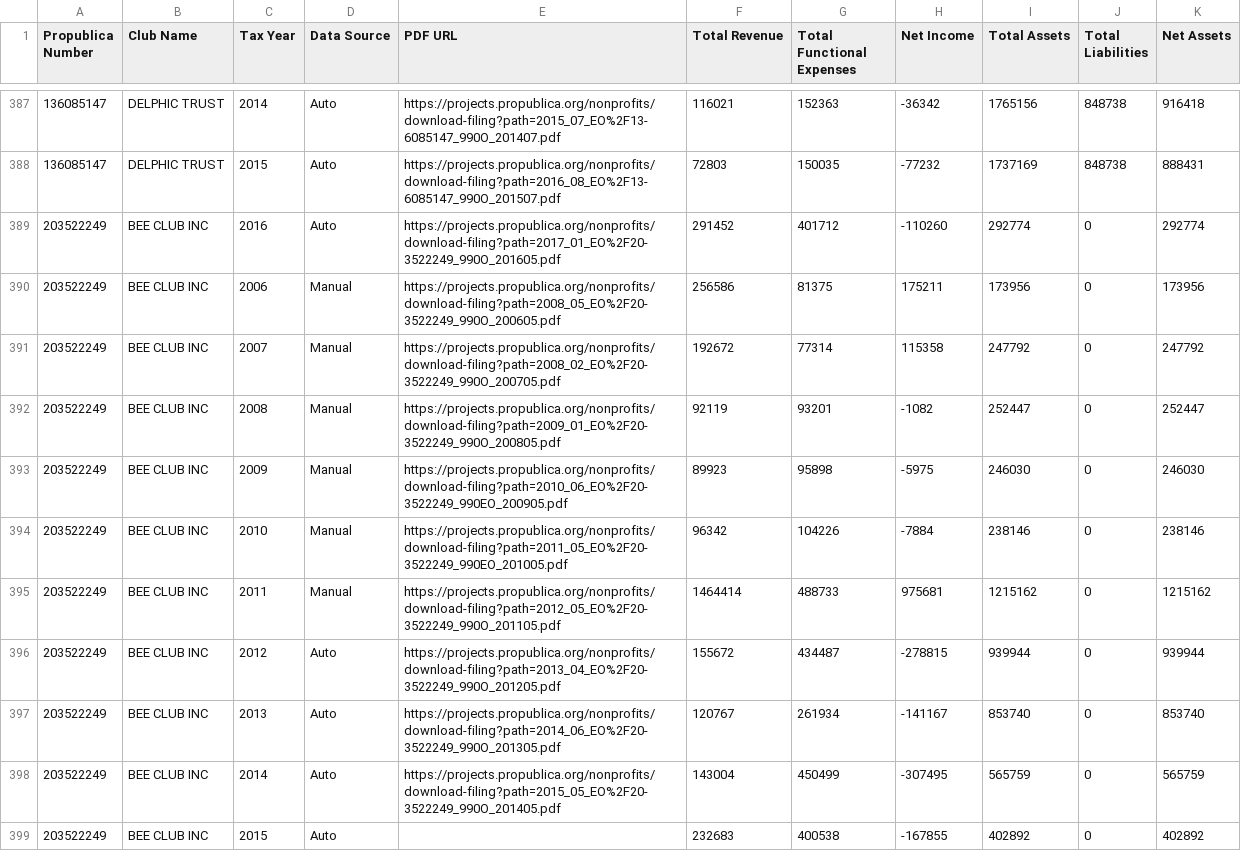
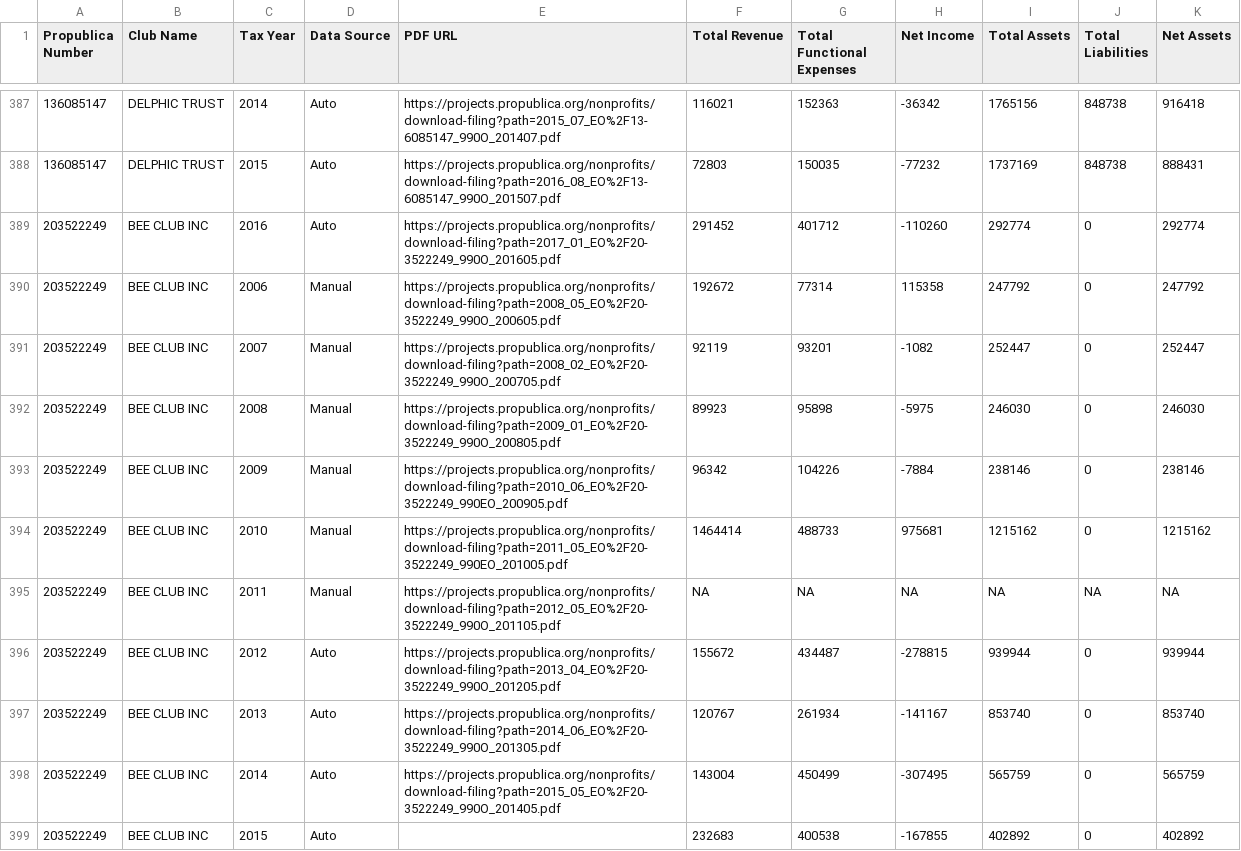
Before and after one commit to HarvardOpenData/propublica-data, a CSV file: finaldata.csv, drawn as a sheet; only a part is shown, gaps mark what is left out; the diff covers the shown part only.

```diff
--- a/finaldata.csv
+++ b/finaldata.csv
@@ -389,8 +389,8 @@ Propublica Number,Club Name,Tax Year,Data Source,PDF URL,Total Revenue,Total Fun
 203522249,BEE CLUB INC,2016,Auto,https://projects.propublica.org/nonprofits/download-filing?path=2017_01_EO%2F20-3522249_990O_201605.pdf,291452,401712,-110260,292774,0,292774
-203522249,BEE CLUB INC,2006,Manual,https://projects.propublica.org/nonprofits/download-filing?path=2008_05_EO%2F20-3522249_990O_200605.pdf,256586,81375,175211,173956,0,173956
-203522249,BEE CLUB INC,2007,Manual,https://projects.propublica.org/nonprofits/download-filing?path=2008_02_EO%2F20-3522249_990O_200705.pdf,192672,77314,115358,247792,0,247792
-203522249,BEE CLUB INC,2008,Manual,https://projects.propublica.org/nonprofits/download-filing?path=2009_01_EO%2F20-3522249_990O_200805.pdf,92119,93201,-1082,252447,0,252447
-203522249,BEE CLUB INC,2009,Manual,https://projects.propublica.org/nonprofits/download-filing?path=2010_06_EO%2F20-3522249_990EO_200905.pdf,89923,95898,-5975,246030,0,246030
-203522249,BEE CLUB INC,2010,Manual,https://projects.propublica.org/nonprofits/download-filing?path=2011_05_EO%2F20-3522249_990EO_201005.pdf,96342,104226,-7884,238146,0,238146
-203522249,BEE CLUB INC,2011,Manual,https://projects.propublica.org/nonprofits/download-filing?path=2012_05_EO%2F20-3522249_990O_201105.pdf,1464414,488733,975681,1215162,0,1215162
+203522249,BEE CLUB INC,2006,Manual,https://projects.propublica.org/nonprofits/download-filing?path=2008_05_EO%2F20-3522249_990O_200605.pdf,192672,77314,115358,247792,0,247792
+203522249,BEE CLUB INC,2007,Manual,https://projects.propublica.org/nonprofits/download-filing?path=2008_02_EO%2F20-3522249_990O_200705.pdf,92119,93201,-1082,252447,0,252447
+203522249,BEE CLUB INC,2008,Manual,https://projects.propublica.org/nonprofits/download-filing?path=2009_01_EO%2F20-3522249_990O_200805.pdf,89923,95898,-5975,246030,0,246030
+203522249,BEE CLUB INC,2009,Manual,https://projects.propublica.org/nonprofits/download-filing?path=2010_06_EO%2F20-3522249_990EO_200905.pdf,96342,104226,-7884,238146,0,238146
+203522249,BEE CLUB INC,2010,Manual,https://projects.propublica.org/nonprofits/download-filing?path=2011_05_EO%2F20-3522249_990EO_201005.pdf,1464414,488733,975681,1215162,0,1215162
+203522249,BEE CLUB INC,2011,Manual,https://projects.propublica.org/nonprofits/download-filing?path=2012_05_EO%2F20-3522249_990O_201105.pdf,NA,NA,NA,NA,NA,NA
 203522249,BEE CLUB INC,2012,Auto,https://projects.propublica.org/nonprofits/download-filing?path=2013_04_EO%2F20-3522249_990O_201205.pdf,155672,434487,-278815,939944,0,939944
```
Also changed, not shown: 3 added rows, 3 removed rows and 76 edited cells elsewhere in this file, 1 other file.
